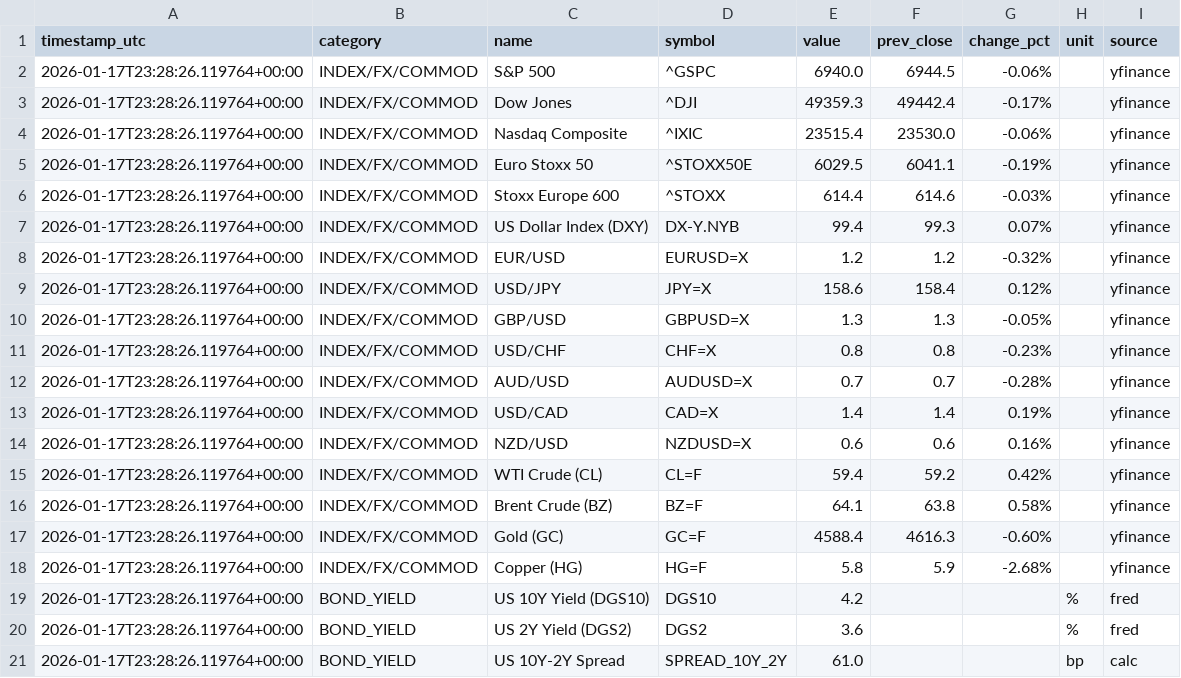
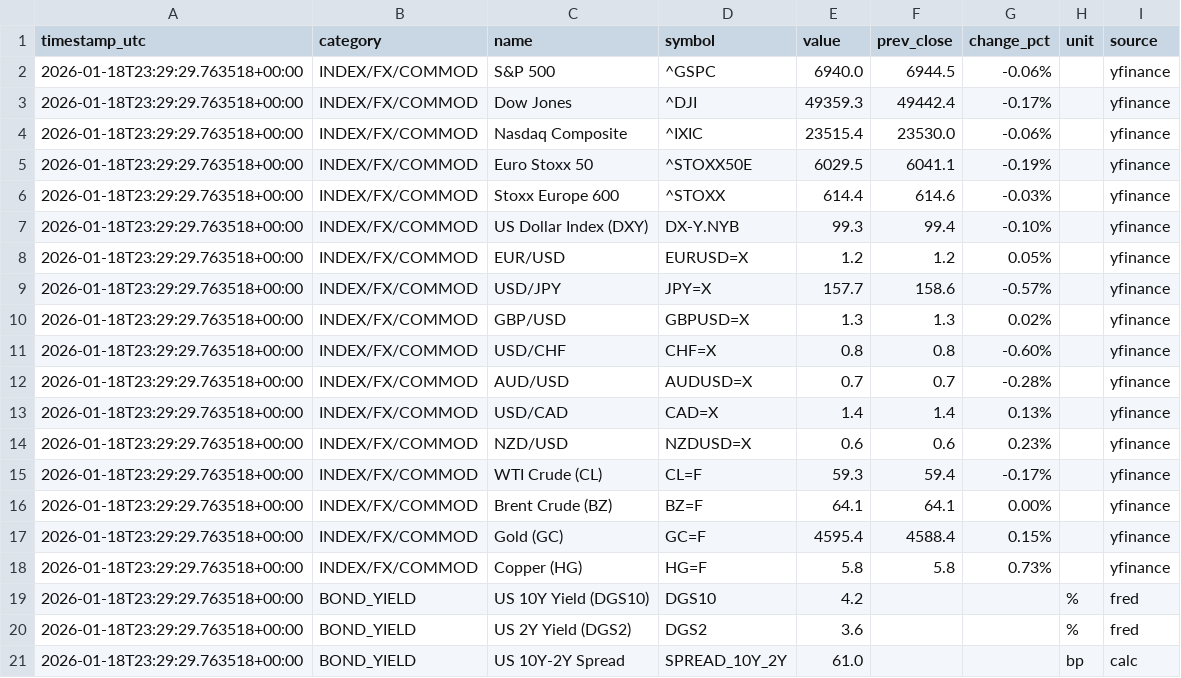
Before and after one commit to wangzehua258/autoindex, a CSV file: data/latest.csv, drawn as a sheet.

```diff
--- a/data/latest.csv
+++ b/data/latest.csv
@@ -1,21 +1,21 @@
 timestamp_utc,category,name,symbol,value,prev_close,change_pct,unit,source
-2026-01-17T23:28:26.119764+00:00,INDEX/FX/COMMOD,S&P 500,^GSPC,6940.0,6944.5,-0.06%,,yfinance
-2026-01-17T23:28:26.119764+00:00,INDEX/FX/COMMOD,Dow Jones,^DJI,49359.3,49442.4,-0.17%,,yfinance
-2026-01-17T23:28:26.119764+00:00,INDEX/FX/COMMOD,Nasdaq Composite,^IXIC,23515.4,23530.0,-0.06%,,yfinance
-2026-01-17T23:28:26.119764+00:00,INDEX/FX/COMMOD,Euro Stoxx 50,^STOXX50E,6029.5,6041.1,-0.19%,,yfinance
-2026-01-17T23:28:26.119764+00:00,INDEX/FX/COMMOD,Stoxx Europe 600,^STOXX,614.4,614.6,-0.03%,,yfinance
-2026-01-17T23:28:26.119764+00:00,INDEX/FX/COMMOD,US Dollar Index (DXY),DX-Y.NYB,99.4,99.3,0.07%,,yfinance
-2026-01-17T23:28:26.119764+00:00,INDEX/FX/COMMOD,EUR/USD,EURUSD=X,1.2,1.2,-0.32%,,yfinance
-2026-01-17T23:28:26.119764+00:00,INDEX/FX/COMMOD,USD/JPY,JPY=X,158.6,158.4,0.12%,,yfinance
-2026-01-17T23:28:26.119764+00:00,INDEX/FX/COMMOD,GBP/USD,GBPUSD=X,1.3,1.3,-0.05%,,yfinance
-2026-01-17T23:28:26.119764+00:00,INDEX/FX/COMMOD,USD/CHF,CHF=X,0.8,0.8,-0.23%,,yfinance
-2026-01-17T23:28:26.119764+00:00,INDEX/FX/COMMOD,AUD/USD,AUDUSD=X,0.7,0.7,-0.28%,,yfinance
-2026-01-17T23:28:26.119764+00:00,INDEX/FX/COMMOD,USD/CAD,CAD=X,1.4,1.4,0.19%,,yfinance
-2026-01-17T23:28:26.119764+00:00,INDEX/FX/COMMOD,NZD/USD,NZDUSD=X,0.6,0.6,0.16%,,yfinance
-2026-01-17T23:28:26.119764+00:00,INDEX/FX/COMMOD,WTI Crude (CL),CL=F,59.4,59.2,0.42%,,yfinance
-2026-01-17T23:28:26.119764+00:00,INDEX/FX/COMMOD,Brent Crude (BZ),BZ=F,64.1,63.8,0.58%,,yfinance
-2026-01-17T23:28:26.119764+00:00,INDEX/FX/COMMOD,Gold (GC),GC=F,4588.4,4616.3,-0.60%,,yfinance
-2026-01-17T23:28:26.119764+00:00,INDEX/FX/COMMOD,Copper (HG),HG=F,5.8,5.9,-2.68%,,yfinance
-2026-01-17T23:28:26.119764+00:00,BOND_YIELD,US 10Y Yield (DGS10),DGS10,4.2,,,%,fred
-2026-01-17T23:28:26.119764+00:00,BOND_YIELD,US 2Y  Yield (DGS2),DGS2,3.6,,,%,fred
-2026-01-17T23:28:26.119764+00:00,BOND_YIELD,US 10Y-2Y Spread,SPREAD_10Y_2Y,61.0,,,bp,calc
+2026-01-18T23:29:29.763518+00:00,INDEX/FX/COMMOD,S&P 500,^GSPC,6940.0,6944.5,-0.06%,,yfinance
+2026-01-18T23:29:29.763518+00:00,INDEX/FX/COMMOD,Dow Jones,^DJI,49359.3,49442.4,-0.17%,,yfinance
+2026-01-18T23:29:29.763518+00:00,INDEX/FX/COMMOD,Nasdaq Composite,^IXIC,23515.4,23530.0,-0.06%,,yfinance
+2026-01-18T23:29:29.763518+00:00,INDEX/FX/COMMOD,Euro Stoxx 50,^STOXX50E,6029.5,6041.1,-0.19%,,yfinance
+2026-01-18T23:29:29.763518+00:00,INDEX/FX/COMMOD,Stoxx Europe 600,^STOXX,614.4,614.6,-0.03%,,yfinance
+2026-01-18T23:29:29.763518+00:00,INDEX/FX/COMMOD,US Dollar Index (DXY),DX-Y.NYB,99.3,99.4,-0.10%,,yfinance
+2026-01-18T23:29:29.763518+00:00,INDEX/FX/COMMOD,EUR/USD,EURUSD=X,1.2,1.2,0.05%,,yfinance
+2026-01-18T23:29:29.763518+00:00,INDEX/FX/COMMOD,USD/JPY,JPY=X,157.7,158.6,-0.57%,,yfinance
+2026-01-18T23:29:29.763518+00:00,INDEX/FX/COMMOD,GBP/USD,GBPUSD=X,1.3,1.3,0.02%,,yfinance
+2026-01-18T23:29:29.763518+00:00,INDEX/FX/COMMOD,USD/CHF,CHF=X,0.8,0.8,-0.60%,,yfinance
+2026-01-18T23:29:29.763518+00:00,INDEX/FX/COMMOD,AUD/USD,AUDUSD=X,0.7,0.7,-0.28%,,yfinance
+2026-01-18T23:29:29.763518+00:00,INDEX/FX/COMMOD,USD/CAD,CAD=X,1.4,1.4,0.13%,,yfinance
+2026-01-18T23:29:29.763518+00:00,INDEX/FX/COMMOD,NZD/USD,NZDUSD=X,0.6,0.6,0.23%,,yfinance
+2026-01-18T23:29:29.763518+00:00,INDEX/FX/COMMOD,WTI Crude (CL),CL=F,59.3,59.4,-0.17%,,yfinance
+2026-01-18T23:29:29.763518+00:00,INDEX/FX/COMMOD,Brent Crude (BZ),BZ=F,64.1,64.1,0.00%,,yfinance
+2026-01-18T23:29:29.763518+00:00,INDEX/FX/COMMOD,Gold (GC),GC=F,4595.4,4588.4,0.15%,,yfinance
+2026-01-18T23:29:29.763518+00:00,INDEX/FX/COMMOD,Copper (HG),HG=F,5.8,5.8,0.73%,,yfinance
+2026-01-18T23:29:29.763518+00:00,BOND_YIELD,US 10Y Yield (DGS10),DGS10,4.2,,,%,fred
+2026-01-18T23:29:29.763518+00:00,BOND_YIELD,US 2Y  Yield (DGS2),DGS2,3.6,,,%,fred
+2026-01-18T23:29:29.763518+00:00,BOND_YIELD,US 10Y-2Y Spread,SPREAD_10Y_2Y,61.0,,,bp,calc
```
Also changed, not shown: data/history.csv.
